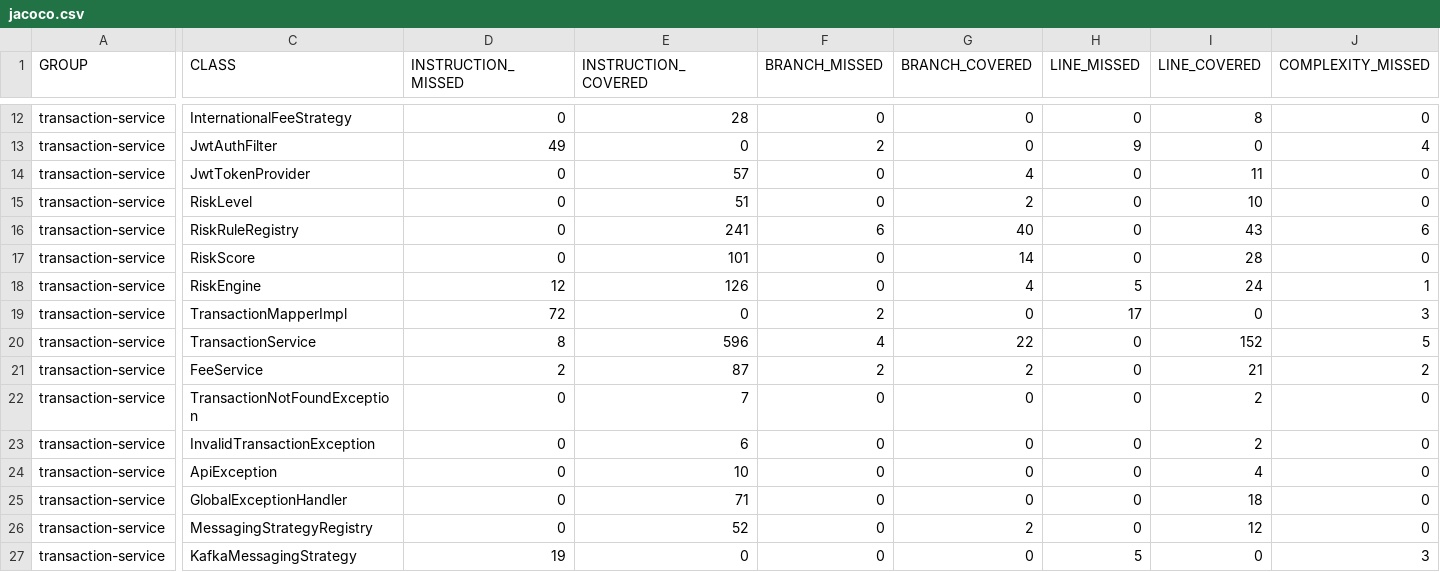
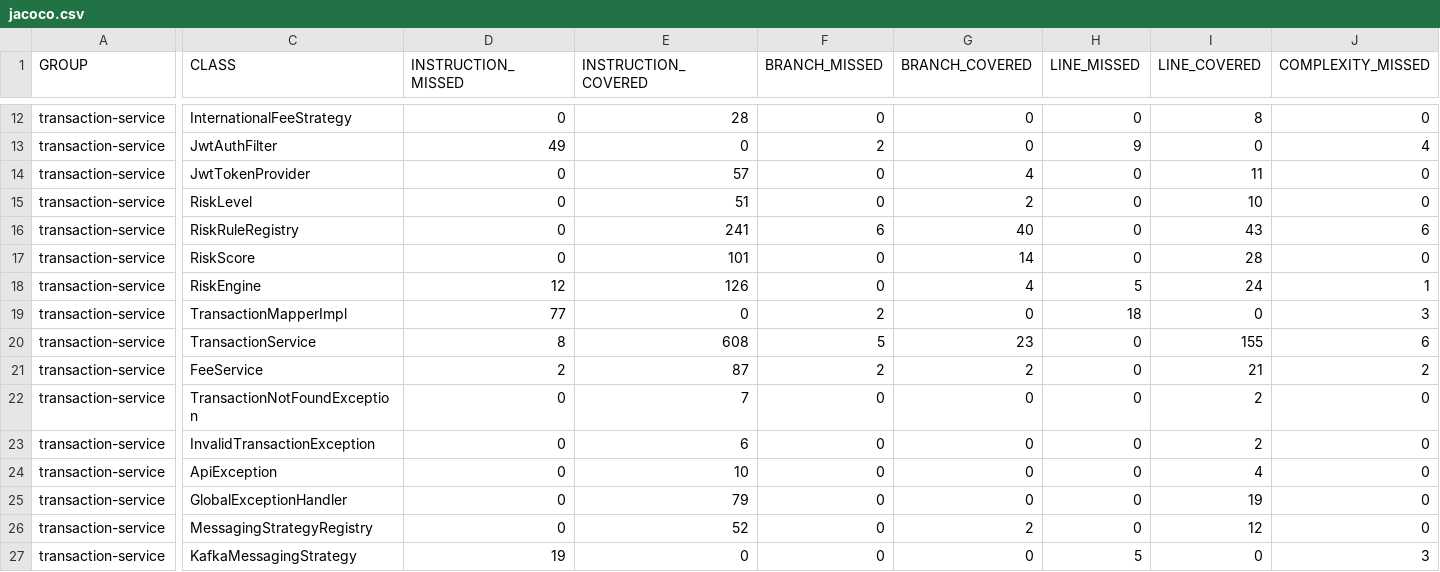
Before and after one commit to lbenzzine-ai/fintrack-microservices-platform, a CSV file: main/jacoco/transaction-service/jacoco.csv, drawn as a sheet; only a part is shown, gaps mark what is left out; the diff names each change by its address in the sheet, - before the commit and + after, or states it on an @@ line.

Commit message:
ci: update main coverage reports [skip ci] 38839cee9e17b0613768a3971df5eee3dffe0c26

```diff
--- a/main/jacoco/transaction-service/jacoco.csv
+++ b/main/jacoco/transaction-service/jacoco.csv
-D19 (INSTRUCTION_MISSED): 72
+D19 (INSTRUCTION_MISSED): 77
-H19 (LINE_MISSED): 17
+H19 (LINE_MISSED): 18
-E20 (INSTRUCTION_COVERED): 596
+E20 (INSTRUCTION_COVERED): 608
-F20 (BRANCH_MISSED): 4
+F20 (BRANCH_MISSED): 5
-G20 (BRANCH_COVERED): 22
+G20 (BRANCH_COVERED): 23
-I20 (LINE_COVERED): 152
+I20 (LINE_COVERED): 155
-J20 (COMPLEXITY_MISSED): 5
+J20 (COMPLEXITY_MISSED): 6
-E25 (INSTRUCTION_COVERED): 71
+E25 (INSTRUCTION_COVERED): 79
-I25 (LINE_COVERED): 18
+I25 (LINE_COVERED): 19
```
Also changed, not shown: 26 other files.
